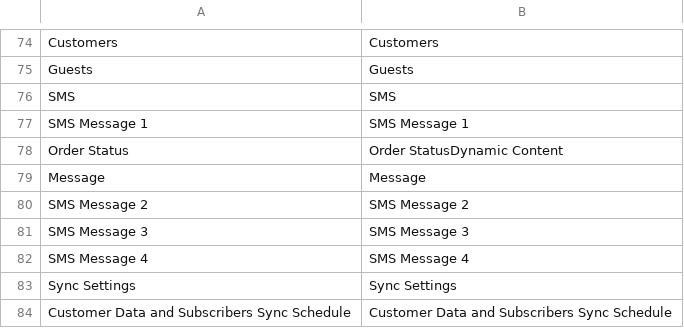
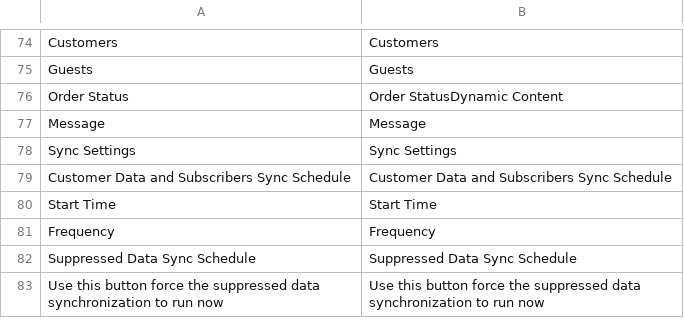
Before and after one commit to dotmailer/dotmailer-magento-extension, a CSV file: locale/en_US/Dotdigitalgroup_Email.csv, drawn as a sheet; only a part is shown, gaps mark what is left out; the shorter side is filled out with more unchanged rows; the diff names each change by its address in the sheet, - before the commit and + after, or states it on an @@ line.

```diff
--- a/locale/en_US/Dotdigitalgroup_Email.csv
+++ b/locale/en_US/Dotdigitalgroup_Email.csv
-row 76: SMS | SMS
-row 77: SMS Message 1 | SMS Message 1
-row 80: SMS Message 2 | SMS Message 2
-row 81: SMS Message 3 | SMS Message 3
-row 82: SMS Message 4 | SMS Message 4
```
Also changed, not shown: 12 other files.
